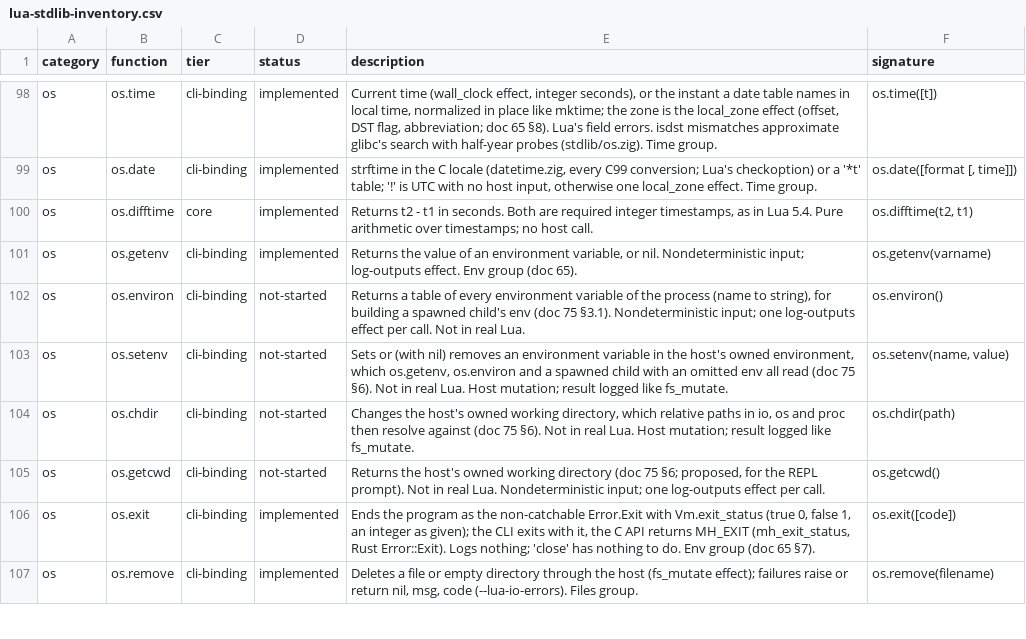
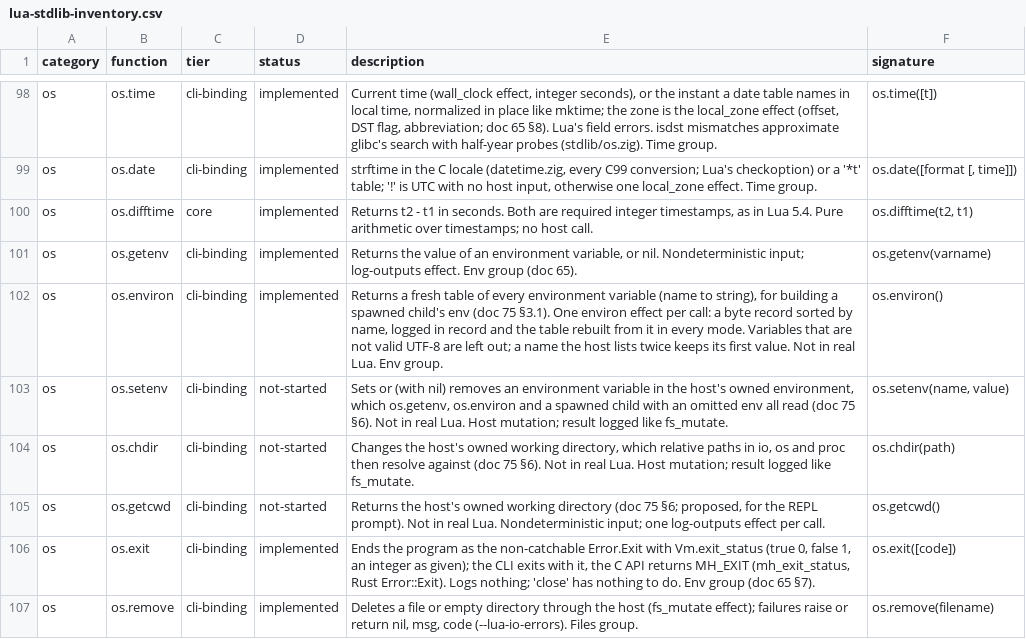
Before and after one commit to serialexp/lune, a CSV file: docs/lua-stdlib-inventory.csv, drawn as a sheet; only a part is shown, gaps mark what is left out.

```diff
--- a/docs/lua-stdlib-inventory.csv
+++ b/docs/lua-stdlib-inventory.csv
@@ -101,3 +101,3 @@ os,os.difftime,core,implemented,"Returns t2 - t1 in seconds. Both are required i
 os,os.getenv,cli-binding,implemented,"Returns the value of an environment variable, or nil. Nondeterministic input; log-outputs effect. Env group (doc 65).","os.getenv(varname)"
-os,os.environ,cli-binding,not-started,"Returns a table of every environment variable of the process (name to string), for building a spawned child's env (doc 75 §3.1). Nondeterministic input; one log-outputs effect per call. Not in real Lua.","os.environ()"
+os,os.environ,cli-binding,implemented,"Returns a fresh table of every environment variable (name to string), for building a spawned child's env (doc 75 §3.1). One environ effect per call: a byte record sorted by name, logged in record and the table rebuilt from it in every mode. Variables that are not valid UTF-8 are left out; a name the host lists twice keeps its first value. Not in real Lua. Env group.","os.environ()"
 os,os.setenv,cli-binding,not-started,"Sets or (with nil) removes an environment variable in the host's owned environment, which os.getenv, os.environ and a spawned child with an omitted env all read (doc 75 §6). Not in real Lua. Host mutation; result logged like fs_mutate.","os.setenv(name, value)"
```
Also changed, not shown: 9 other files.
